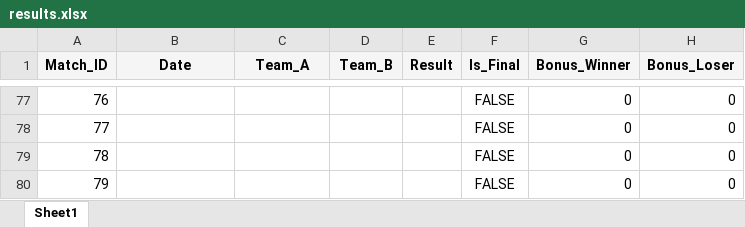
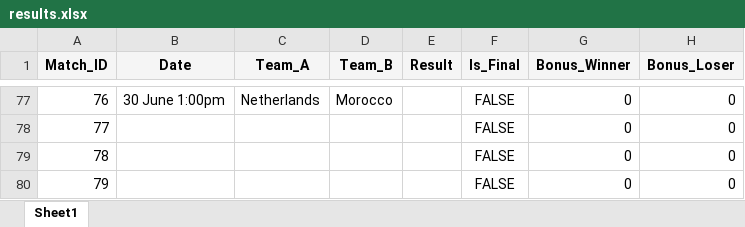
Before and after one commit to Elysium170/projects, an Excel workbook: src/results.xlsx, sheet Sheet1, drawn as a sheet; only a part is shown, gaps mark what is left out; values as stored, in another font and other column widths than the file's, no borders; the diff covers the shown part only; the diff names each change by its address in the sheet, - before the commit and + after, or states it on an @@ line.

```diff
--- a/src/results.xlsx (sheet Sheet1)
+++ b/src/results.xlsx (sheet Sheet1)
-B77 (Date): (empty)
+B77 (Date): 30 June 1:00pm
-C77 (Team_A): (empty)
+C77 (Team_A): Netherlands
-D77 (Team_B): (empty)
+D77 (Team_B): Morocco
```
Also changed, not shown: 32 edited cells elsewhere in this sheet, 1 other file.
